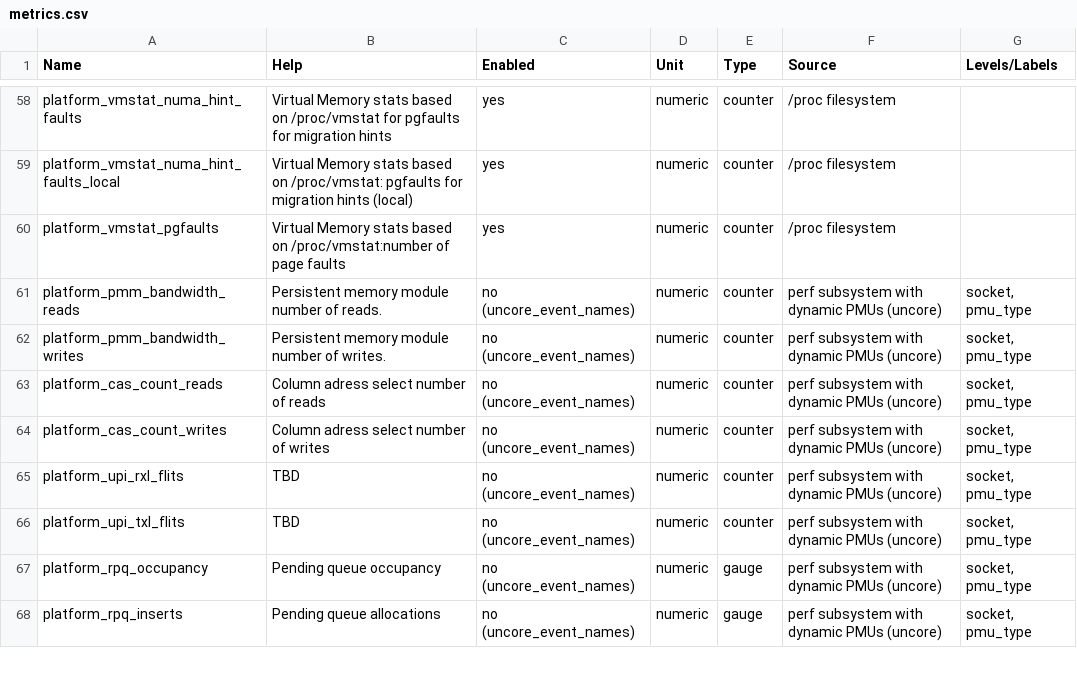
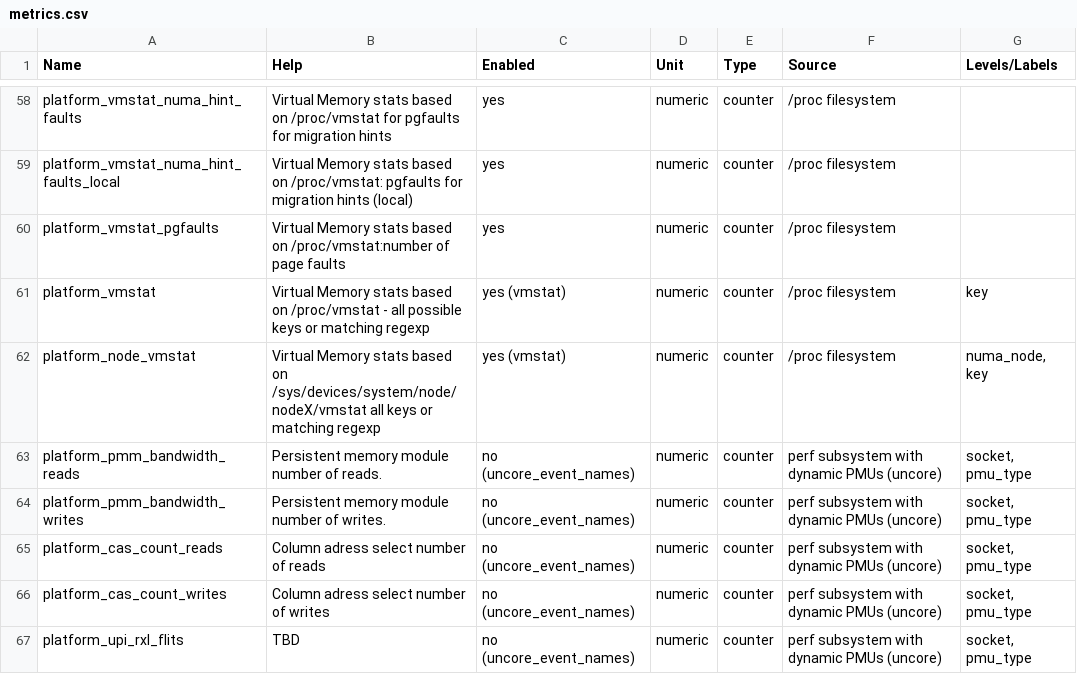
Before and after one commit to wacuuu/workload-collocation-agent, a CSV file: docs/metrics.csv, drawn as a sheet; only a part is shown, gaps mark what is left out; the shorter side is filled out with more unchanged rows.

Commit message:
vmstat(s) global and per NUMA node for all keys (#496)
* vmstat global and per NUMA node for all keys

* generate new docs for metrics

* make vmstats configurable and use plural for module name and better docs

```diff
--- a/docs/metrics.csv
+++ b/docs/metrics.csv
@@ -60,2 +60,4 @@
 "platform_vmstat_pgfaults", "Virtual Memory stats based on /proc/vmstat:number of page faults", "yes", "numeric",  "counter", "/proc filesystem", ""
+"platform_vmstat", "Virtual Memory stats based on /proc/vmstat - all possible keys or matching regexp", "yes (vmstat)", "numeric",  "counter", "/proc filesystem", "key"
+"platform_node_vmstat", "Virtual Memory stats based on /sys/devices/system/node/nodeX/vmstat all keys or matching regexp", "yes (vmstat)", "numeric",  "counter", "/proc filesystem", "numa_node, key"
 "platform_pmm_bandwidth_reads", "Persistent memory module number of reads.", "no (uncore_event_names)", "numeric",  "counter", "perf subsystem with dynamic PMUs (uncore)", "socket, pmu_type"
```
Also changed, not shown: 8 other files.
